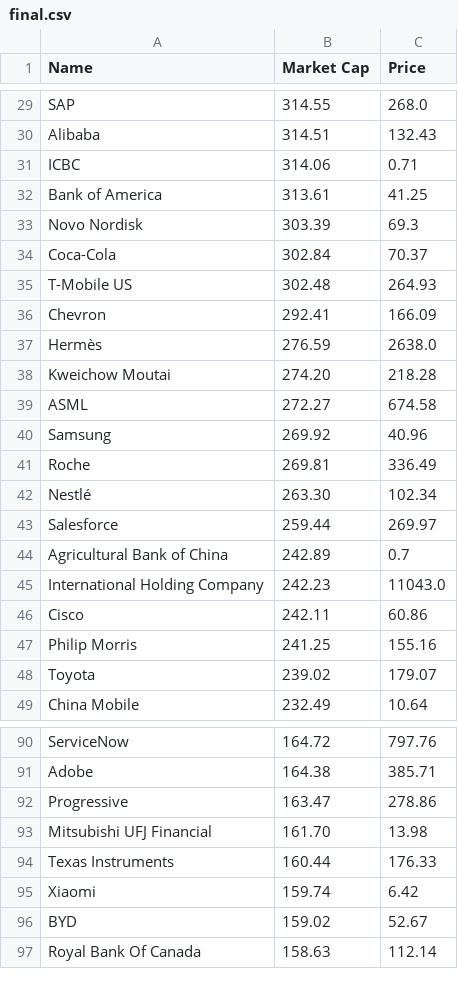
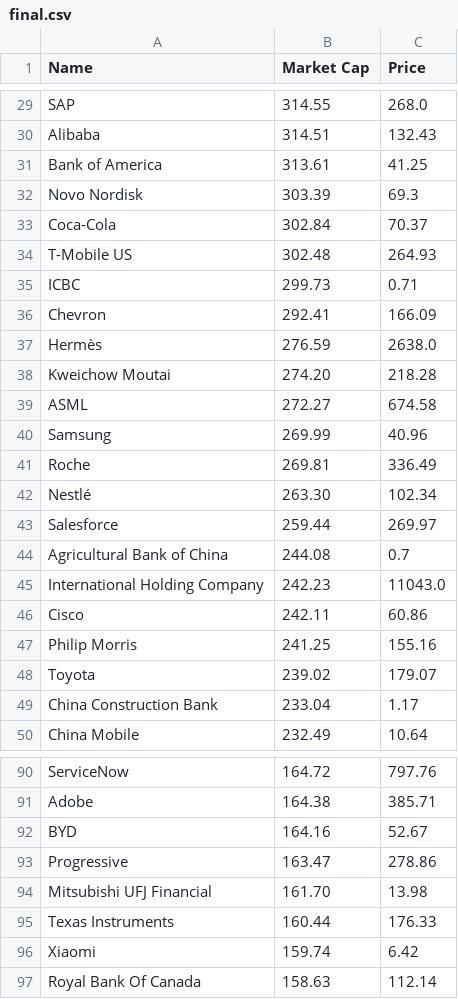
Before and after one commit to bi-cnc/Top_companies_market_cap, a CSV file: final.csv, drawn as a sheet; only a part is shown, gaps mark what is left out; the diff covers the shown part only.

Commit message:
Update final.csv

```diff
--- a/final.csv
+++ b/final.csv
@@ -30,3 +30,2 @@ SAP,314.55,268.0
 Alibaba,314.51,132.43
-ICBC,314.06,0.71
 Bank of America,313.61,41.25
@@ -35,2 +34,3 @@ Coca-Cola,302.84,70.37
 T-Mobile US,302.48,264.93
+ICBC,299.73,0.71
 Chevron,292.41,166.09
@@ -39,3 +39,3 @@ Kweichow Moutai,274.20,218.28
 ASML,272.27,674.58
-Samsung,269.92,40.96
+Samsung,269.99,40.96
 Roche,269.81,336.49
@@ -43,3 +43,3 @@ Nestlé,263.30,102.34
 Salesforce,259.44,269.97
-Agricultural Bank of China,242.89,0.7
+Agricultural Bank of China,244.08,0.7
 International Holding Company,242.23,11043.0
@@ -48,2 +48,3 @@ Philip Morris,241.25,155.16
 Toyota,239.02,179.07
+China Construction Bank,233.04,1.17
 China Mobile,232.49,10.64
@@ -91,2 +91,3 @@ ServiceNow,164.72,797.76
 Adobe,164.38,385.71
+BYD,164.16,52.67
 Progressive,163.47,278.86
@@ -95,3 +96,2 @@ Texas Instruments,160.44,176.33
 Xiaomi,159.74,6.42
-BYD,159.02,52.67
 Royal Bank Of Canada,158.63,112.14
```
Also changed, not shown: 1 added row, 2 removed rows and 1 edited cell elsewhere in this file.
